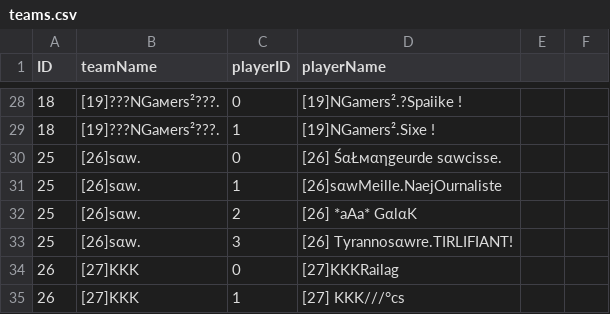
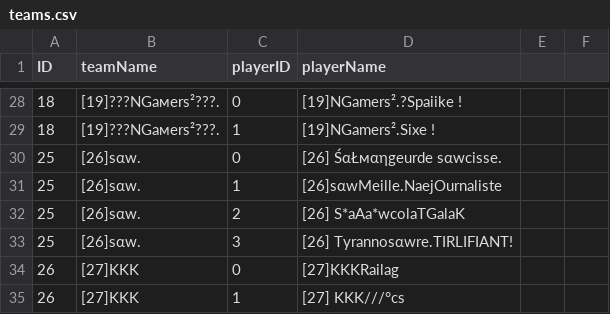
Before and after one commit to flobrm/flobrm.github.io, a CSV file: dde24stats/teams.csv, drawn as a sheet; only a part is shown, gaps mark what is left out.

Commit message:
more data

```diff
--- a/dde24stats/teams.csv
+++ b/dde24stats/teams.csv
@@ -31,3 +31,3 @@ ID,teamName,playerID,playerName
 25,"[26]ѕαw.",1,"[26]ѕαwMeille.NaejOurnaliste"
-25,"[26]ѕαw.",2,"[26] *aAa* GαlαK"
+25,"[26]ѕαw.",2,"[26]  S*aAa*wcolaTGalaK"
 25,"[26]ѕαw.",3,"[26] Tyrannosαwre.TIRLIFIANT!"
```
Also changed, not shown: 2 other files.
